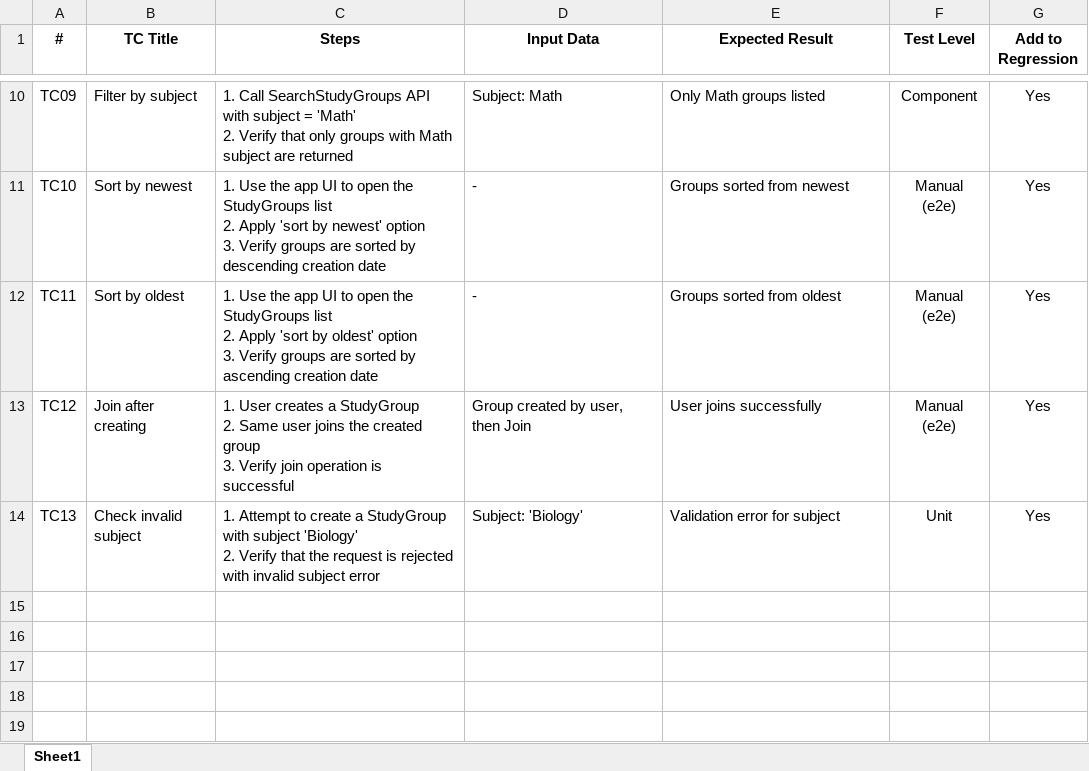
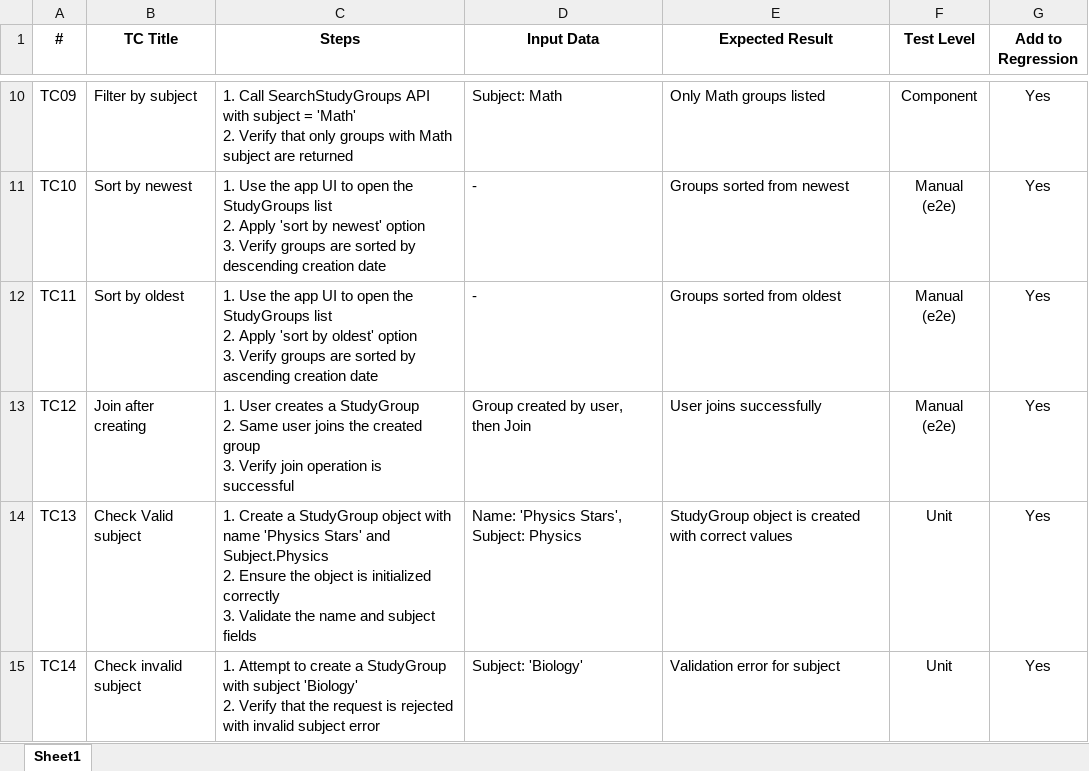
Before and after one commit to sergiistupkin/study-group-feature, an Excel workbook: docs/StudyGroup_TestPlan.xlsx, sheet Sheet1, drawn as a sheet; only a part is shown, gaps mark what is left out; values as stored, in another font and other column widths than the file's, no borders; ↵ is a line break in a cell; the diff names each change by its address in the sheet, - before the commit and + after, or states it on an @@ line.

Commit message:
added unit and component test cases, added one test case to Test Plan, updated Readme

```diff
--- a/docs/StudyGroup_TestPlan.xlsx (sheet Sheet1)
+++ b/docs/StudyGroup_TestPlan.xlsx (sheet Sheet1)
-B14 (TC Title): Check invalid subject
+B14 (TC Title): Check Valid subject
-C14 (Steps): 1. Attempt to create a StudyGroup with subject 'Biology' ↵ 2. Verify that the request is rejected with invalid subject error
+C14 (Steps): 1. Create a StudyGroup object with name 'Physics Stars' and Subject.Physics ↵ 2. Ensure the object is initialized correctly ↵ 3. Validate the name and subject fields
-D14 (Input Data): Subject: 'Biology'
+D14 (Input Data): Name: 'Physics Stars', Subject: Physics
-E14 (Expected Result): Validation error for subject
+E14 (Expected Result): StudyGroup object is created with correct values
+row 15: TC14 | Check invalid subject | 1. Attempt to create a StudyGroup with subject 'Biology' ↵ 2. Verify that the request is rejected with invalid subject error | Subject: 'Biology' | Validation error for subject | Unit | Yes
```
Also changed, not shown: 3 other files.
